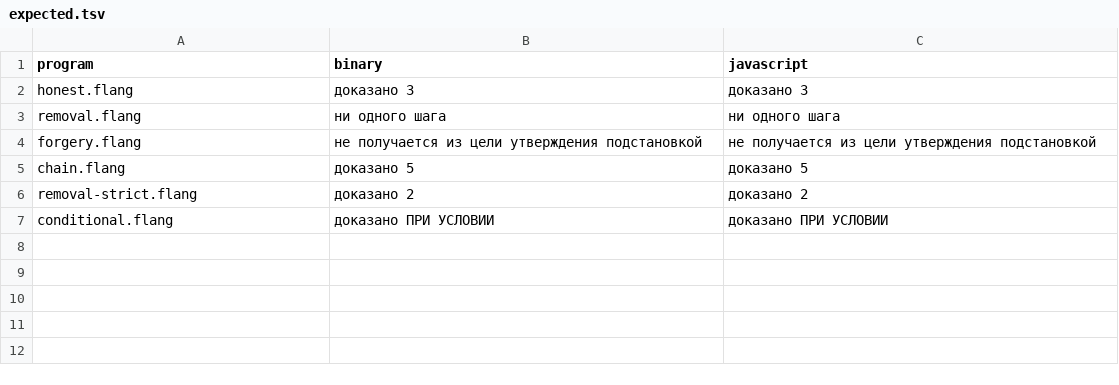
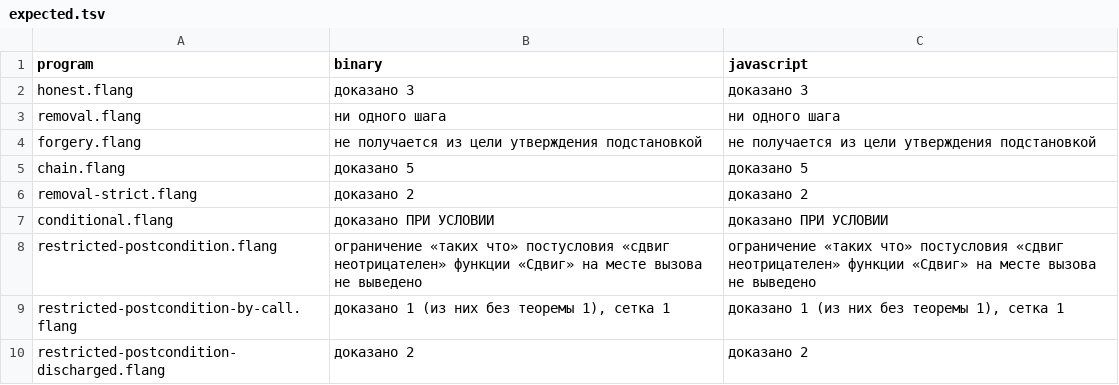
Before and after one commit to MyWWWChat/flang, a TSV file: flang/proof/probes/syllogism/expected.tsv, drawn as a sheet; the diff names each change by its address in the sheet, - before the commit and + after, or states it on an @@ line.

```diff
--- a/flang/proof/probes/syllogism/expected.tsv
+++ b/flang/proof/probes/syllogism/expected.tsv
+row 8: restricted-postcondition.flang | ограничение «таких что» постусловия «сдвиг неотрицателен» функции «Сдвиг» на месте вызова не выведено | ограничение «таких что» постусловия «сдвиг неотрицателен» функции «Сдвиг» на месте вызова не выведено
+row 9: restricted-postcondition-by-call.flang | доказано 1 (из них без теоремы 1), сетка 1 | доказано 1 (из них без теоремы 1), сетка 1
+row 10: restricted-postcondition-discharged.flang | доказано 2 | доказано 2
```
Also changed, not shown: 4 other files.
